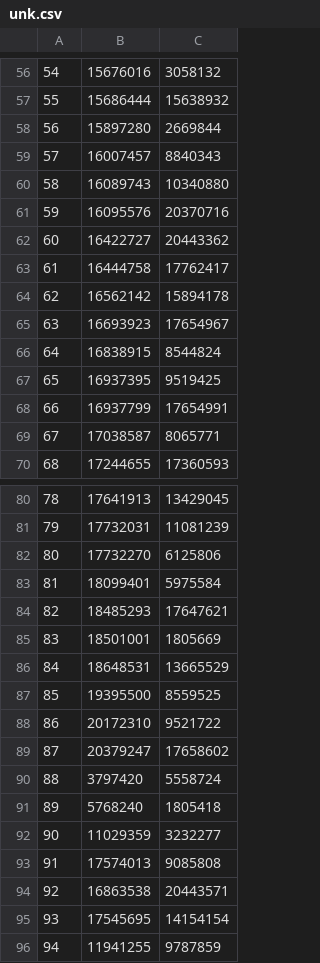
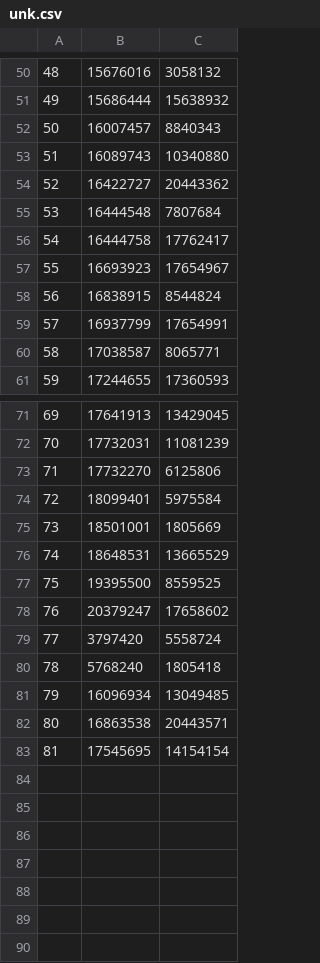
Before and after one commit to neurodata/maggot_models, a CSV file: notebooks/outs/unk.csv, drawn as a sheet; only a part is shown, gaps mark what is left out; removed rows and columns are numbered as before the commit, all else as after; the diff covers the shown part only; the diff names each change by its address in the sheet, - before the commit and + after, or states it on an @@ line.

```diff
--- a/notebooks/outs/unk.csv
+++ b/notebooks/outs/unk.csv
@@ column A renumbered between rows 2 and 83 @@
-row 58: 56 | 15897280 | 2669844
-row 61: 59 | 16095576 | 20370716
+row 55: 53 | 16444548 | 7807684
-row 64: 62 | 16562142 | 15894178
-row 67: 65 | 16937395 | 9519425
-row 84: 82 | 18485293 | 17647621
-row 88: 86 | 20172310 | 9521722
-row 92: 90 | 11029359 | 3232277
-row 93: 91 | 17574013 | 9085808
+row 81: 79 | 16096934 | 13049485
-row 96: 94 | 11941255 | 9787859
```
Also changed, not shown: 2 added rows and 8 removed rows elsewhere in this file, notebooks/outs/mismatch.csv.
